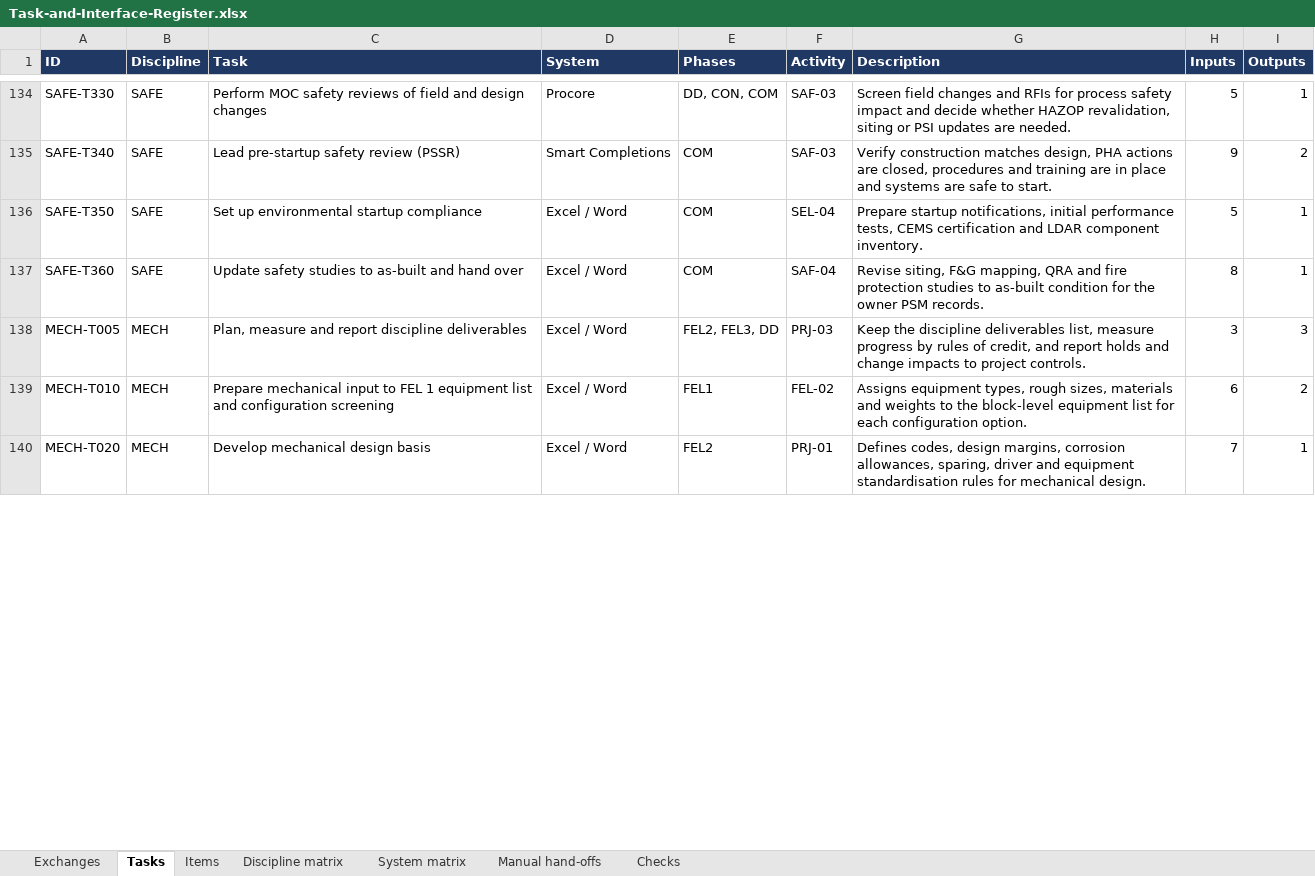
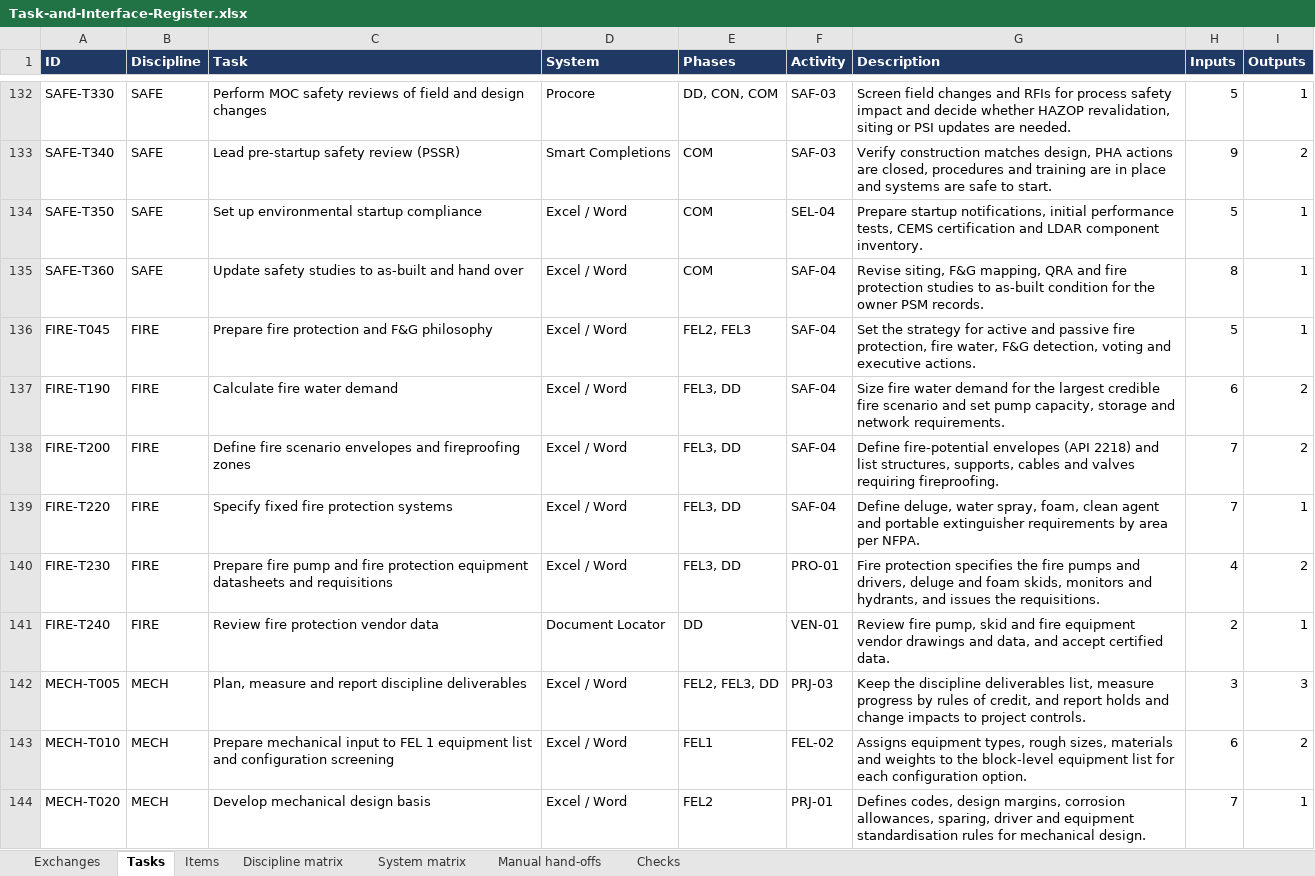
Before and after one commit to thowd223/crude-fractionator, an Excel workbook: exchange/out/Task-and-Interface-Register.xlsx, sheet Tasks, drawn as a sheet; only a part is shown, gaps mark what is left out; values as stored, in another font and other column widths than the file's, no borders; the diff covers the shown part only; the diff names each change by its address in the sheet, - before the commit and + after, or states it on an @@ line.

```diff
--- a/exchange/out/Task-and-Interface-Register.xlsx (sheet Tasks)
+++ b/exchange/out/Task-and-Interface-Register.xlsx (sheet Tasks)
+row 136: FIRE-T045 | FIRE | Prepare fire protection and F&G philosophy | Excel / Word | FEL2, FEL3 | SAF-04 | Set the strategy for active and passive fire protection, fire water, F&G detection, voting and executive actions. | 5 | 1
+row 137: FIRE-T190 | FIRE | Calculate fire water demand | Excel / Word | FEL3, DD | SAF-04 | Size fire water demand for the largest credible fire scenario and set pump capacity, storage and network requirements. | 6 | 2
+row 138: FIRE-T200 | FIRE | Define fire scenario envelopes and fireproofing zones | Excel / Word | FEL3, DD | SAF-04 | Define fire-potential envelopes (API 2218) and list structures, supports, cables and valves requiring fireproofing. | 7 | 2
+row 139: FIRE-T220 | FIRE | Specify fixed fire protection systems | Excel / Word | FEL3, DD | SAF-04 | Define deluge, water spray, foam, clean agent and portable extinguisher requirements by area per NFPA. | 7 | 1
+row 140: FIRE-T230 | FIRE | Prepare fire pump and fire protection equipment datasheets and requisitions | Excel / Word | FEL3, DD | PRO-01 | Fire protection specifies the fire pumps and drivers, deluge and foam skids, monitors and hydrants, and issues the requisitions. | 4 | 2
+row 141: FIRE-T240 | FIRE | Review fire protection vendor data | Document Locator | DD | VEN-01 | Review fire pump, skid and fire equipment vendor drawings and data, and accept certified data. | 2 | 1
```
Also changed, not shown: 3 added rows, 4 removed rows and 22 edited cells elsewhere in this sheet, sheet Exchanges, sheet Manual hand-offs, sheet Items, sheet Discipline matrix, sheet System matrix, 14 other files.
